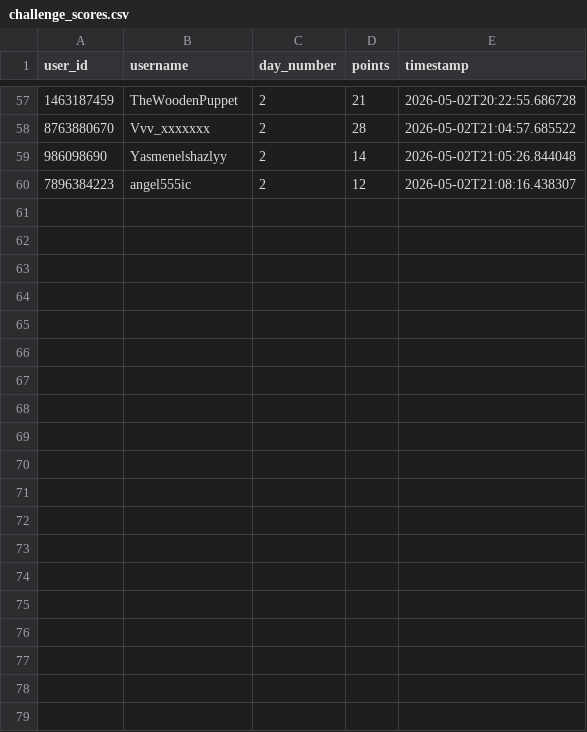
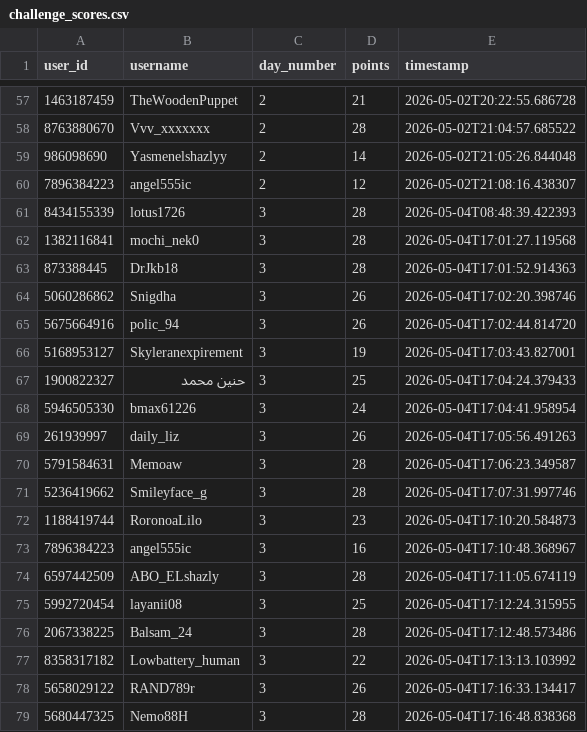
Before and after one commit to 0xWoodenPuppet/starburst-sticker-bot, a CSV file: challenge_scores.csv, drawn as a sheet; only a part is shown, gaps mark what is left out; the diff covers the shown part only.

Commit message:
Day 3 scores

```diff
--- a/challenge_scores.csv
+++ b/challenge_scores.csv
@@ -60 +60,20 @@ user_id,username,day_number,points,timestamp
 7896384223,angel555ic,2,12,2026-05-02T21:08:16.438307
+8434155339,lotus1726,3,28,2026-05-04T08:48:39.422393
+1382116841,mochi_nek0,3,28,2026-05-04T17:01:27.119568
+873388445,DrJkb18,3,28,2026-05-04T17:01:52.914363
+5060286862,Snigdha,3,26,2026-05-04T17:02:20.398746
+5675664916,polic_94,3,26,2026-05-04T17:02:44.814720
+5168953127,Skyleranexpirement,3,19,2026-05-04T17:03:43.827001
+1900822327,حنين محمد,3,25,2026-05-04T17:04:24.379433
+5946505330,bmax61226,3,24,2026-05-04T17:04:41.958954
+261939997,daily_liz,3,26,2026-05-04T17:05:56.491263
+5791584631,Memoaw,3,28,2026-05-04T17:06:23.349587
+5236419662,Smileyface_g,3,28,2026-05-04T17:07:31.997746
+1188419744,RoronoaLilo,3,23,2026-05-04T17:10:20.584873
+7896384223,angel555ic,3,16,2026-05-04T17:10:48.368967
+6597442509,ABO_ELshazly,3,28,2026-05-04T17:11:05.674119
+5992720454,layanii08,3,25,2026-05-04T17:12:24.315955
+2067338225,Balsam_24,3,28,2026-05-04T17:12:48.573486
+8358317182,Lowbattery_human,3,22,2026-05-04T17:13:13.103992
+5658029122,RAND789r,3,26,2026-05-04T17:16:33.134417
+5680447325,Nemo88H,3,28,2026-05-04T17:16:48.838368
```
Also changed, not shown: 11 added rows elsewhere in this file.
